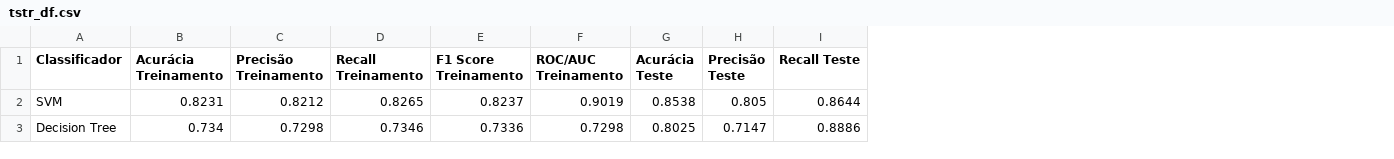
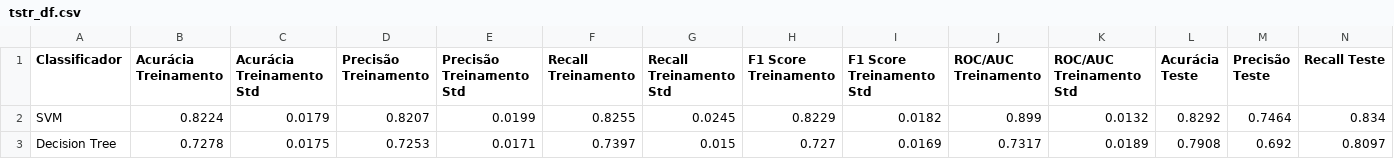
Before and after one commit to caiocmb7/projetos, a CSV file: ML&AI/TCC/data/airline/results/tstr_df.csv, drawn as a sheet; only a part is shown; addresses are those after the commit; the diff covers the shown part only; the diff names each change by its address in the sheet, - before the commit and + after, or states it on an @@ line.

```diff
--- a/ML&AI/TCC/data/airline/results/tstr_df.csv
+++ b/ML&AI/TCC/data/airline/results/tstr_df.csv
+column C (Acurácia Treinamento Std), rows 2-3: 0.0179 | 0.0175
+column E (Precisão Treinamento Std), rows 2-3: 0.0199 | 0.0171
+column G (Recall Treinamento Std), rows 2-3: 0.0245 | 0.015
+column I (F1 Score Treinamento Std), rows 2-3: 0.0182 | 0.0169
+column K (ROC/AUC Treinamento Std), rows 2-3: 0.0132 | 0.0189
-B2 (Acurácia Treinamento): 0.8231
+B2 (Acurácia Treinamento): 0.8224
-D2 (Precisão Treinamento): 0.8212
+D2 (Precisão Treinamento): 0.8207
-F2 (Recall Treinamento): 0.8265
+F2 (Recall Treinamento): 0.8255
-H2 (F1 Score Treinamento): 0.8237
+H2 (F1 Score Treinamento): 0.8229
-J2 (ROC/AUC Treinamento): 0.9019
+J2 (ROC/AUC Treinamento): 0.899
-L2 (Acurácia Teste): 0.8538
+L2 (Acurácia Teste): 0.8292
-M2 (Precisão Teste): 0.805
+M2 (Precisão Teste): 0.7464
-N2 (Recall Teste): 0.8644
+N2 (Recall Teste): 0.834
-B3 (Acurácia Treinamento): 0.734
+B3 (Acurácia Treinamento): 0.7278
-D3 (Precisão Treinamento): 0.7298
+D3 (Precisão Treinamento): 0.7253
-F3 (Recall Treinamento): 0.7346
+F3 (Recall Treinamento): 0.7397
-H3 (F1 Score Treinamento): 0.7336
+H3 (F1 Score Treinamento): 0.727
-J3 (ROC/AUC Treinamento): 0.7298
+J3 (ROC/AUC Treinamento): 0.7317
-L3 (Acurácia Teste): 0.8025
+L3 (Acurácia Teste): 0.7908
-M3 (Precisão Teste): 0.7147
+M3 (Precisão Teste): 0.692
-N3 (Recall Teste): 0.8886
+N3 (Recall Teste): 0.8097
```
Also changed, not shown: 44 edited cells elsewhere in this file, ML&AI/TCC/data/airline/results/baseline_df.csv, ML&AI/TCC/data/airline/results/tbtr_df.csv, 36 other files.
